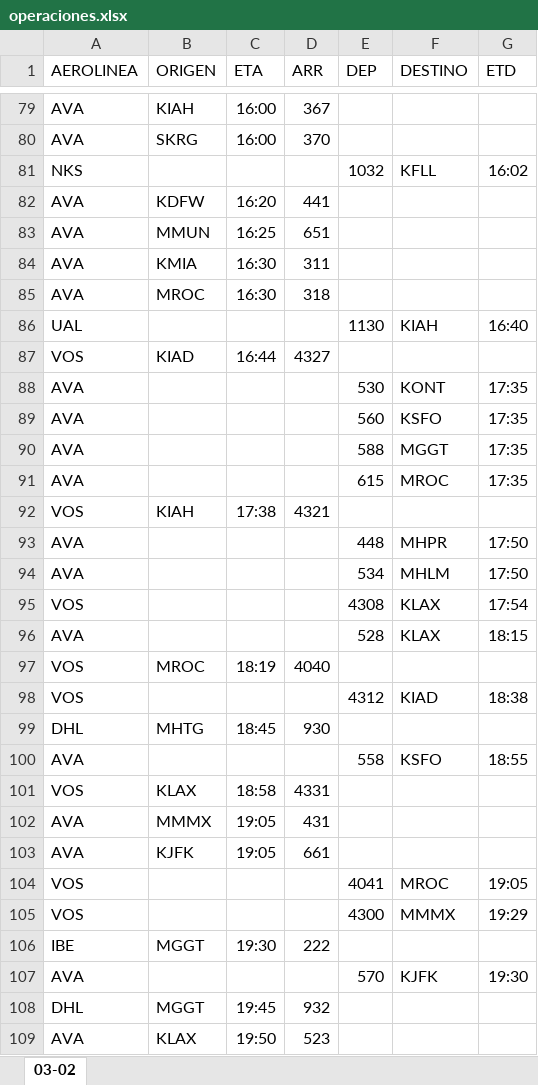
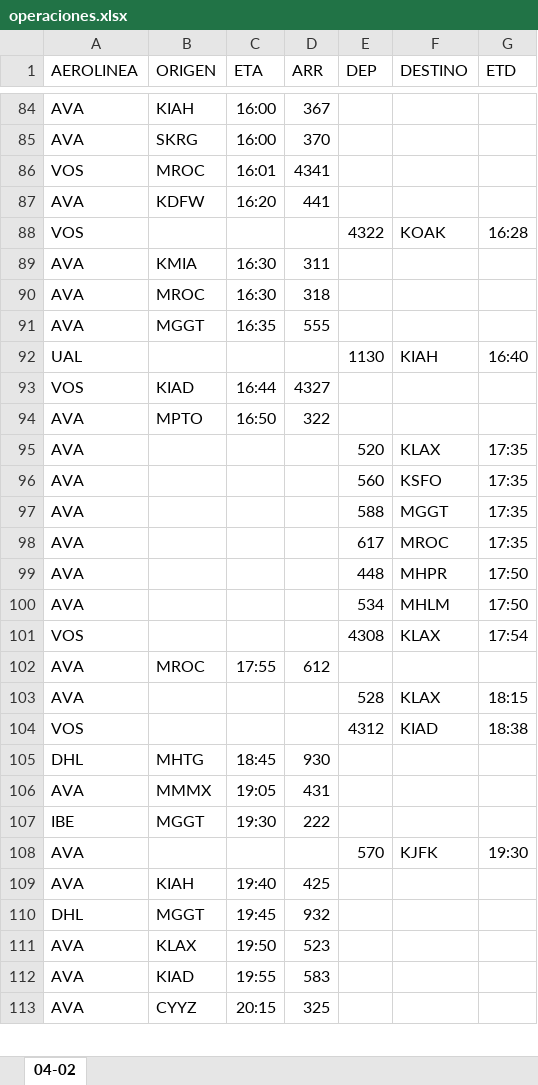
Before and after one commit to sacomais/PDA_MSLP, an Excel workbook: public/operaciones.xlsx, sheet 04-02, drawn as a sheet; only a part is shown, gaps mark what is left out; the shorter side is filled out with more unchanged rows; values as stored, in another font and other column widths than the file's, no borders; removed rows and columns are numbered as before the commit, all else as after; the diff covers the shown part only; the diff names each change by its address in the sheet, - before the commit and + after, or states it on an @@ line.

```diff
--- a/public/operaciones.xlsx (sheet 04-02)
+++ b/public/operaciones.xlsx (sheet 04-02)
-sheet tab: 03-02
+sheet tab: 04-02
-row 81: NKS |  |  |  | 1032 | KFLL | 16:02
+row 86: VOS | MROC | 16:01 | 4341
-row 83: AVA | MMUN | 16:25 | 651
+row 88: VOS |  |  |  | 4322 | KOAK | 16:28
+row 91: AVA | MGGT | 16:35 | 555
+row 94: AVA | MPTO | 16:50 | 322
-E95 (DEP): 530
+E95 (DEP): 520
-F95 (DESTINO): KONT
+F95 (DESTINO): KLAX
-E98 (DEP): 615
+E98 (DEP): 617
-row 92: VOS | KIAH | 17:38 | 4321
+row 102: AVA | MROC | 17:55 | 612
-row 97: VOS | MROC | 18:19 | 4040
-row 100: AVA |  |  |  | 558 | KSFO | 18:55
-row 101: VOS | KLAX | 18:58 | 4331
-row 103: AVA | KJFK | 19:05 | 661
-row 104: VOS |  |  |  | 4041 | MROC | 19:05
-row 105: VOS |  |  |  | 4300 | MMMX | 19:29
+row 109: AVA | KIAH | 19:40 | 425
```
Also changed, not shown: 34 added rows, 22 removed rows and 53 edited cells elsewhere in this sheet.
